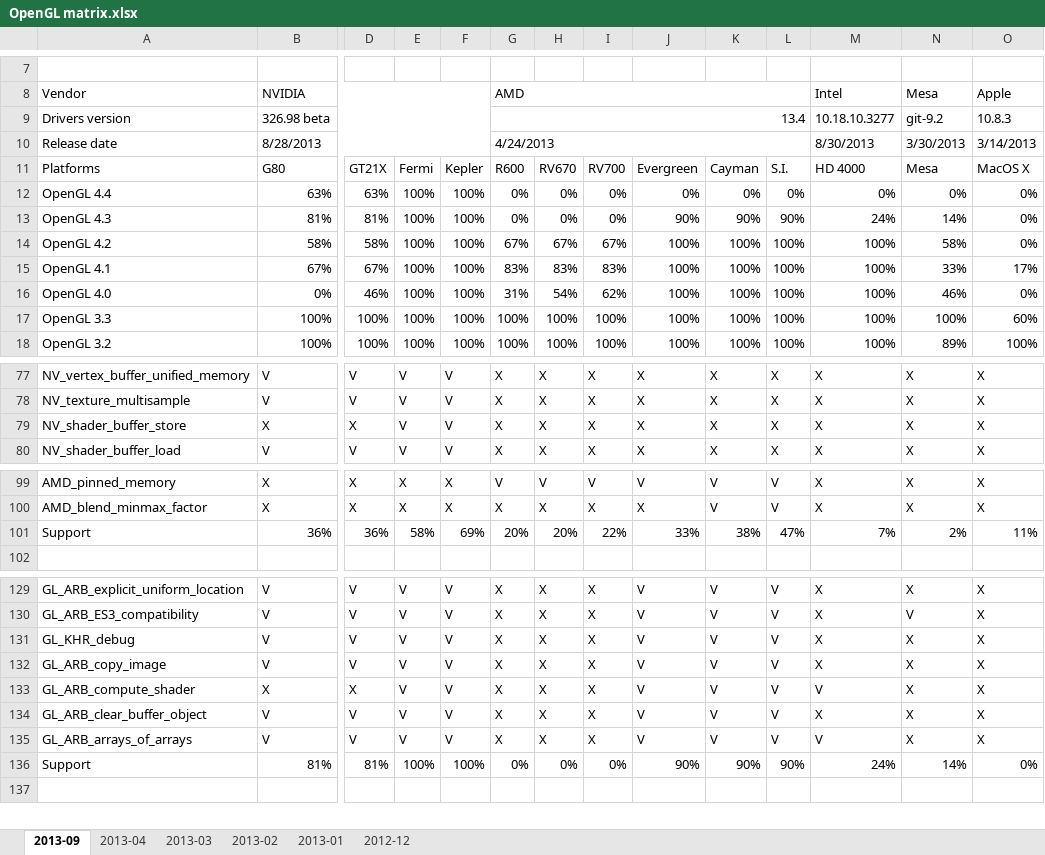
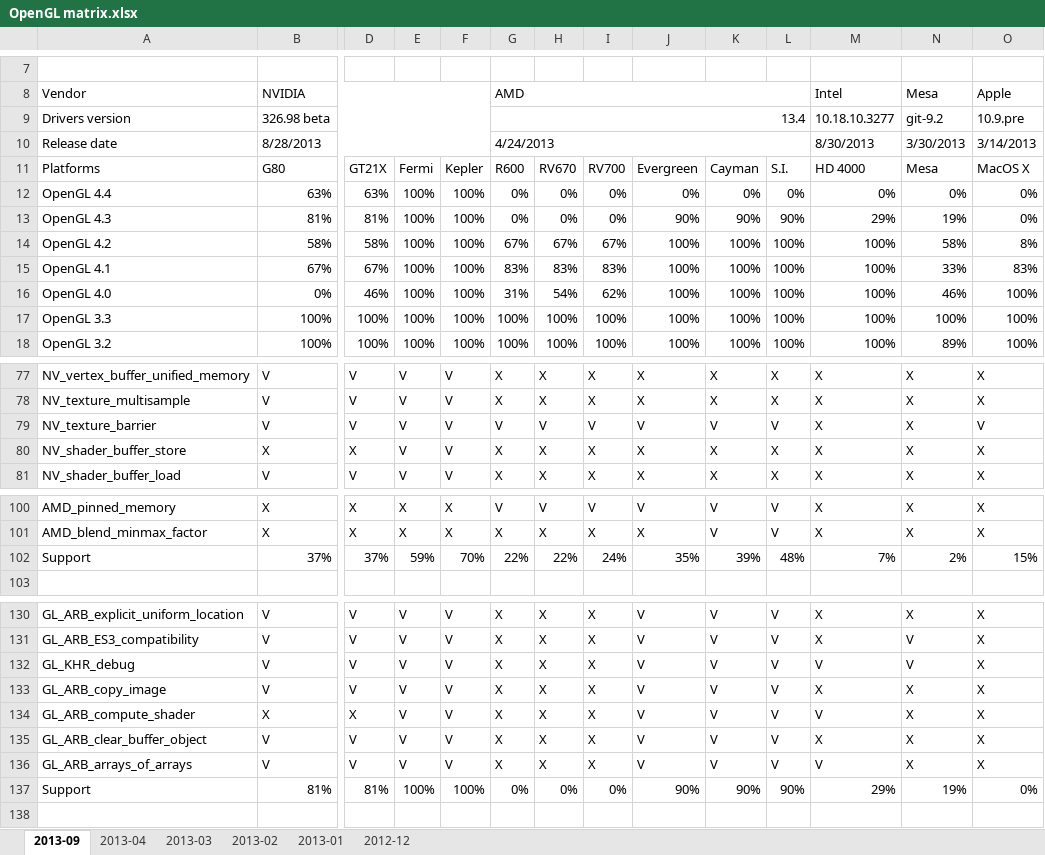
Before and after one commit to g-truc/website, an Excel workbook: doc/OpenGL matrix.xlsx, sheet 2013-09, drawn as a sheet; only a part is shown, gaps mark what is left out; values as stored, in another font and other column widths than the file's, no cell formats; charts and pictures not drawn; removed rows and columns are numbered as before the commit, all else as after; rows hold the shown columns only; the diff covers the shown part only; the diff names each change by its address in the sheet, - before the commit and + after, or states it on an @@ line.

```diff
--- a/doc/OpenGL matrix.xlsx (sheet 2013-09)
+++ b/doc/OpenGL matrix.xlsx (sheet 2013-09)
-O9: 10.8.3
+O9: 10.9.pre
-M13: 24%
+M13: 29%
-N13: 14%
+N13: 19%
-O14: 0%
+O14: 8%
-O15: 17%
+O15: 83%
-O16: 0%
+O16: 100%
-O17: 60%
+O17: 100%
+row 79: NV_texture_barrier | V | V | V | V | V | V | V | V | V | V | X | X | V
-row 101: Support | 36% | 36% | 58% | 69% | 20% | 20% | 22% | 33% | 38% | 47% | 7% | 2% | 11%
+row 102: Support | 37% | 37% | 59% | 70% | 22% | 22% | 24% | 35% | 39% | 48% | 7% | 2% | 15%
-M132: X
+M132: V
-N132: X
+N132: V
-M137: 24%
+M137: 29%
-N137: 14%
+N137: 19%
```
Also changed, not shown: 30 edited cells elsewhere in this sheet, cell formats, formulas that keep their value, charts or pictures, doc/OpenGL status.xlsx, 8 other files.
